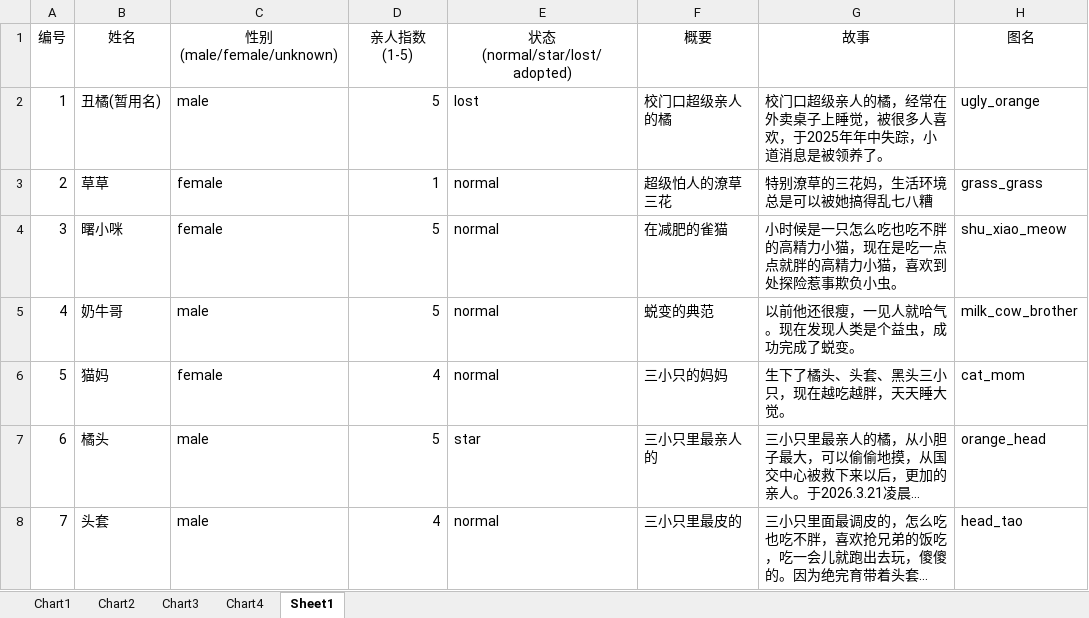
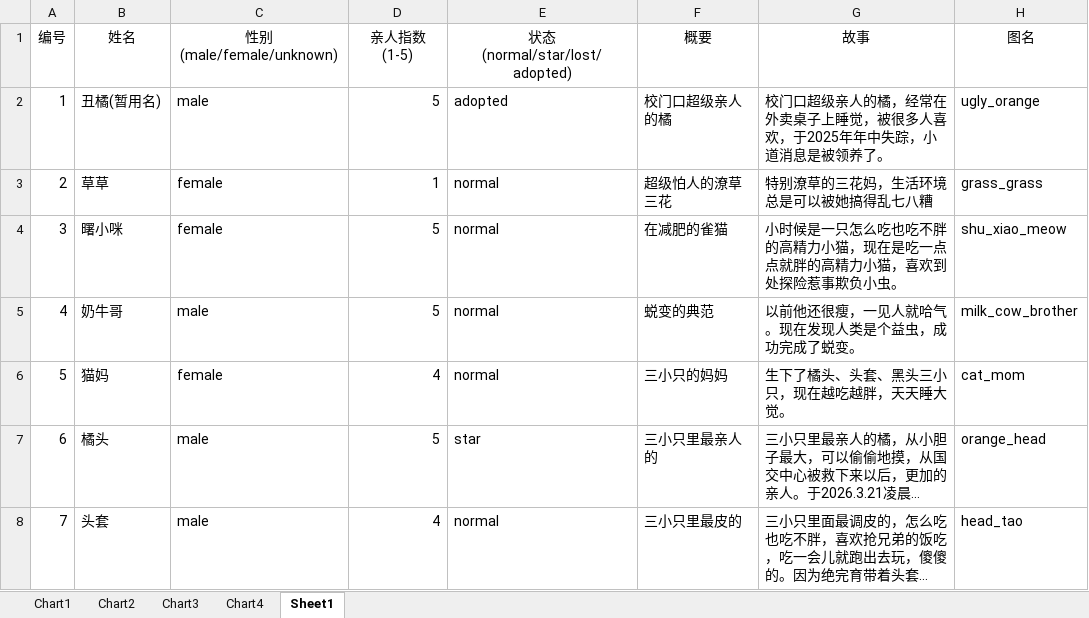
Before and after one commit to Tommy-150/SUAT-cats, an Excel workbook: 统计信息.xlsx, sheet Sheet1, drawn as a sheet; only a part is shown; long unchanged cells end in …; values as stored, in another font and other column widths than the file's, no borders; the diff names each change by its address in the sheet, - before the commit and + after, or states it on an @@ line.

```diff
--- a/统计信息.xlsx (sheet Sheet1)
+++ b/统计信息.xlsx (sheet Sheet1)
-E2 (状态(normal/star/lost/adopted)): lost
+E2 (状态(normal/star/lost/adopted)): adopted
```
Also changed, not shown: 3 other files.
